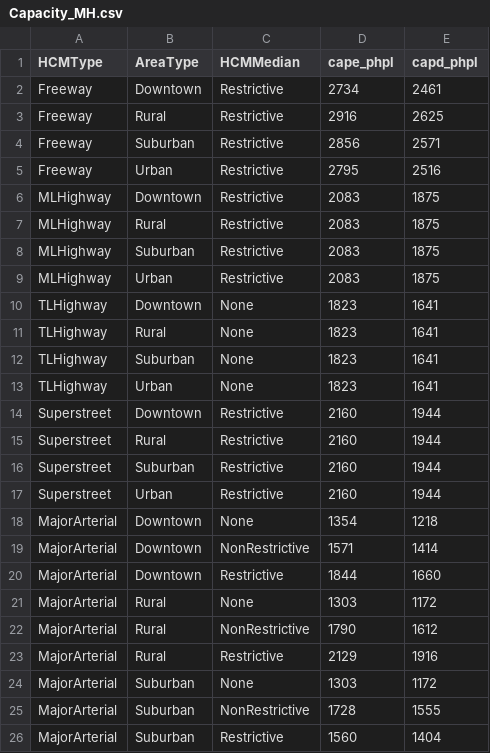
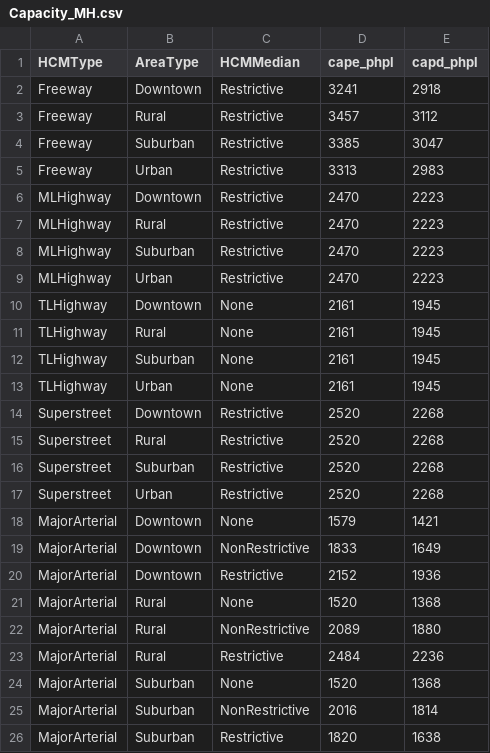
Before and after one commit to Triangle-Modeling-and-Analytics/TRMG2_CAV, a CSV file: master/networks/Capacity_MH.csv, drawn as a sheet; only a part is shown; the diff covers the shown part only.

Commit message:
Revert "Update Capacity_MH.csv"
This reverts commit a1b6c95365c8952a8d3bec52a1ee72f25d5d1b52.

```diff
--- a/master/networks/Capacity_MH.csv
+++ b/master/networks/Capacity_MH.csv
@@ -1,26 +1,26 @@
 HCMType,AreaType,HCMMedian,cape_phpl,capd_phpl
-Freeway,Downtown,Restrictive,2734,2461
-Freeway,Rural,Restrictive,2916,2625
-Freeway,Suburban,Restrictive,2856,2571
-Freeway,Urban,Restrictive,2795,2516
-MLHighway,Downtown,Restrictive,2083,1875
-MLHighway,Rural,Restrictive,2083,1875
-MLHighway,Suburban,Restrictive,2083,1875
-MLHighway,Urban,Restrictive,2083,1875
-TLHighway,Downtown,None,1823,1641
-TLHighway,Rural,None,1823,1641
-TLHighway,Suburban,None,1823,1641
-TLHighway,Urban,None,1823,1641
-Superstreet,Downtown,Restrictive,2160,1944
-Superstreet,Rural,Restrictive,2160,1944
-Superstreet,Suburban,Restrictive,2160,1944
-Superstreet,Urban,Restrictive,2160,1944
-MajorArterial,Downtown,None,1354,1218
-MajorArterial,Downtown,NonRestrictive,1571,1414
-MajorArterial,Downtown,Restrictive,1844,1660
-MajorArterial,Rural,None,1303,1172
-MajorArterial,Rural,NonRestrictive,1790,1612
-MajorArterial,Rural,Restrictive,2129,1916
-MajorArterial,Suburban,None,1303,1172
-MajorArterial,Suburban,NonRestrictive,1728,1555
-MajorArterial,Suburban,Restrictive,1560,1404
+Freeway,Downtown,Restrictive,3241,2918
+Freeway,Rural,Restrictive,3457,3112
+Freeway,Suburban,Restrictive,3385,3047
+Freeway,Urban,Restrictive,3313,2983
+MLHighway,Downtown,Restrictive,2470,2223
+MLHighway,Rural,Restrictive,2470,2223
+MLHighway,Suburban,Restrictive,2470,2223
+MLHighway,Urban,Restrictive,2470,2223
+TLHighway,Downtown,None,2161,1945
+TLHighway,Rural,None,2161,1945
+TLHighway,Suburban,None,2161,1945
+TLHighway,Urban,None,2161,1945
+Superstreet,Downtown,Restrictive,2520,2268
+Superstreet,Rural,Restrictive,2520,2268
+Superstreet,Suburban,Restrictive,2520,2268
+Superstreet,Urban,Restrictive,2520,2268
+MajorArterial,Downtown,None,1579,1421
+MajorArterial,Downtown,NonRestrictive,1833,1649
+MajorArterial,Downtown,Restrictive,2152,1936
+MajorArterial,Rural,None,1520,1368
+MajorArterial,Rural,NonRestrictive,2089,1880
+MajorArterial,Rural,Restrictive,2484,2236
+MajorArterial,Suburban,None,1520,1368
+MajorArterial,Suburban,NonRestrictive,2016,1814
+MajorArterial,Suburban,Restrictive,1820,1638
```
Also changed, not shown: 30 edited cells elsewhere in this file.
